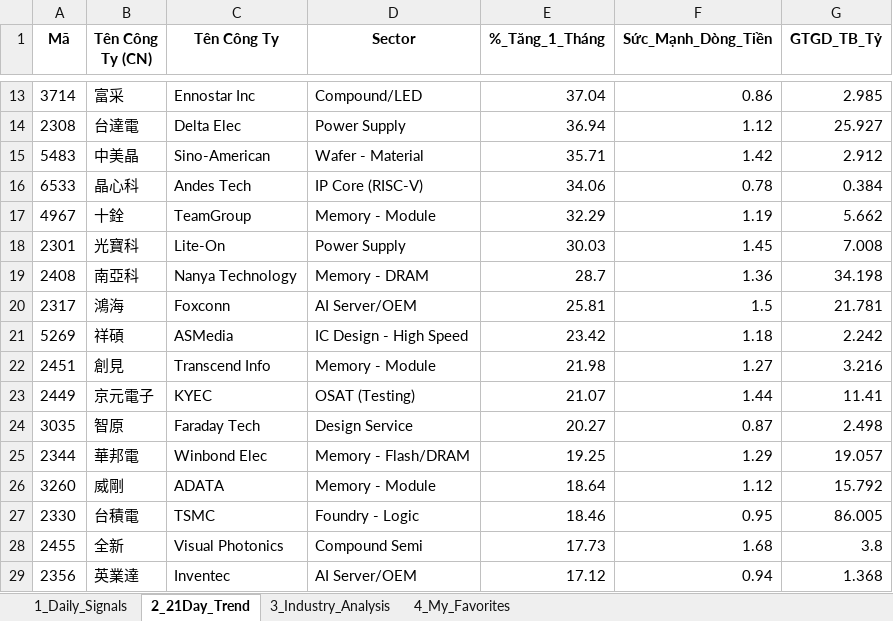
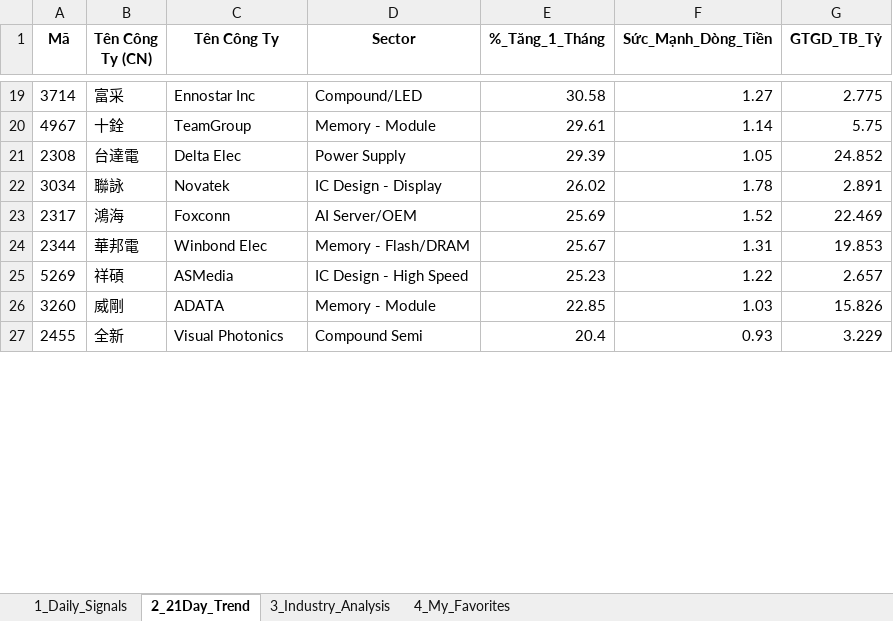
Before and after one commit to chipmoon/dashboard-tw, an Excel workbook: Taiwan_Market_Data_Latest.xlsx, sheet 2_21Day_Trend, drawn as a sheet; only a part is shown, gaps mark what is left out; values as stored, in another font and other column widths than the file's, no borders; removed rows and columns are numbered as before the commit, all else as after; the diff covers the shown part only; the diff names each change by its address in the sheet, - before the commit and + after, or states it on an @@ line.

```diff
--- a/Taiwan_Market_Data_Latest.xlsx (sheet 2_21Day_Trend)
+++ b/Taiwan_Market_Data_Latest.xlsx (sheet 2_21Day_Trend)
-E19 (%_Tăng_1_Tháng): 37.04
+E19 (%_Tăng_1_Tháng): 30.58
-F19 (Sức_Mạnh_Dòng_Tiền): 0.86
+F19 (Sức_Mạnh_Dòng_Tiền): 1.27
-G19 (GTGD_TB_Tỷ): 2.985
+G19 (GTGD_TB_Tỷ): 2.775
-row 14: 2308 | 台達電 | Delta Elec | Power Supply | 36.94 | 1.12 | 25.927
-row 15: 5483 | 中美晶 | Sino-American | Wafer - Material | 35.71 | 1.42 | 2.912
-row 16: 6533 | 晶心科 | Andes Tech | IP Core (RISC-V) | 34.06 | 0.78 | 0.384
-E20 (%_Tăng_1_Tháng): 32.29
+E20 (%_Tăng_1_Tháng): 29.61
-F20 (Sức_Mạnh_Dòng_Tiền): 1.19
+F20 (Sức_Mạnh_Dòng_Tiền): 1.14
-G20 (GTGD_TB_Tỷ): 5.662
+G20 (GTGD_TB_Tỷ): 5.75
-row 18: 2301 | 光寶科 | Lite-On | Power Supply | 30.03 | 1.45 | 7.008
-row 19: 2408 | 南亞科 | Nanya Technology | Memory - DRAM | 28.7 | 1.36 | 34.198
+row 21: 2308 | 台達電 | Delta Elec | Power Supply | 29.39 | 1.05 | 24.852
+row 22: 3034 | 聯詠 | Novatek | IC Design - Display | 26.02 | 1.78 | 2.891
-E23 (%_Tăng_1_Tháng): 25.81
+E23 (%_Tăng_1_Tháng): 25.69
-F23 (Sức_Mạnh_Dòng_Tiền): 1.5
+F23 (Sức_Mạnh_Dòng_Tiền): 1.52
-G23 (GTGD_TB_Tỷ): 21.781
+G23 (GTGD_TB_Tỷ): 22.469
-row 21: 5269 | 祥碩 | ASMedia | IC Design - High Speed | 23.42 | 1.18 | 2.242
-row 22: 2451 | 創見 | Transcend Info | Memory - Module | 21.98 | 1.27 | 3.216
-row 23: 2449 | 京元電子 | KYEC | OSAT (Testing) | 21.07 | 1.44 | 11.41
-row 24: 3035 | 智原 | Faraday Tech | Design Service | 20.27 | 0.87 | 2.498
-E24 (%_Tăng_1_Tháng): 19.25
+E24 (%_Tăng_1_Tháng): 25.67
-F24 (Sức_Mạnh_Dòng_Tiền): 1.29
+F24 (Sức_Mạnh_Dòng_Tiền): 1.31
-G24 (GTGD_TB_Tỷ): 19.057
+G24 (GTGD_TB_Tỷ): 19.853
+row 25: 5269 | 祥碩 | ASMedia | IC Design - High Speed | 25.23 | 1.22 | 2.657
-E26 (%_Tăng_1_Tháng): 18.64
+E26 (%_Tăng_1_Tháng): 22.85
-F26 (Sức_Mạnh_Dòng_Tiền): 1.12
+F26 (Sức_Mạnh_Dòng_Tiền): 1.03
-G26 (GTGD_TB_Tỷ): 15.792
+G26 (GTGD_TB_Tỷ): 15.826
-row 27: 2330 | 台積電 | TSMC | Foundry - Logic | 18.46 | 0.95 | 86.005
-E27 (%_Tăng_1_Tháng): 17.73
+E27 (%_Tăng_1_Tháng): 20.4
-F27 (Sức_Mạnh_Dòng_Tiền): 1.68
+F27 (Sức_Mạnh_Dòng_Tiền): 0.93
-G27 (GTGD_TB_Tỷ): 3.8
+G27 (GTGD_TB_Tỷ): 3.229
-row 29: 2356 | 英業達 | Inventec | AI Server/OEM | 17.12 | 0.94 | 1.368
```
Also changed, not shown: 25 added rows, 17 removed rows and 49 edited cells elsewhere in this sheet, sheet 1_Daily_Signals, sheet 3_Industry_Analysis, sheet 4_My_Favorites.
